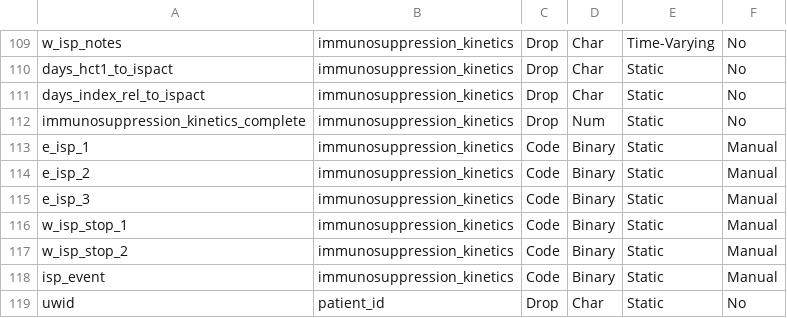
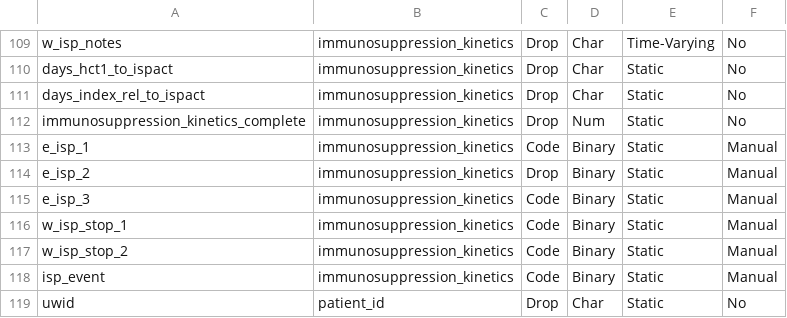
Before and after one commit to FredHutch/RelapseDataReformatting, a CSV file: data_dict/data_dictionary.csv, drawn as a sheet; only a part is shown, gaps mark what is left out.

```diff
--- a/data_dict/data_dictionary.csv
+++ b/data_dict/data_dictionary.csv
@@ -113,3 +113,3 @@ immunosuppression_kinetics_complete,immunosuppression_kinetics,Drop,Num,Static,N
 e_isp_1,immunosuppression_kinetics,Code,Binary,Static,Manual
-e_isp_2,immunosuppression_kinetics,Code,Binary,Static,Manual
+e_isp_2,immunosuppression_kinetics,Drop,Binary,Static,Manual
 e_isp_3,immunosuppression_kinetics,Code,Binary,Static,Manual
```
Also changed, not shown: 2 other files.
